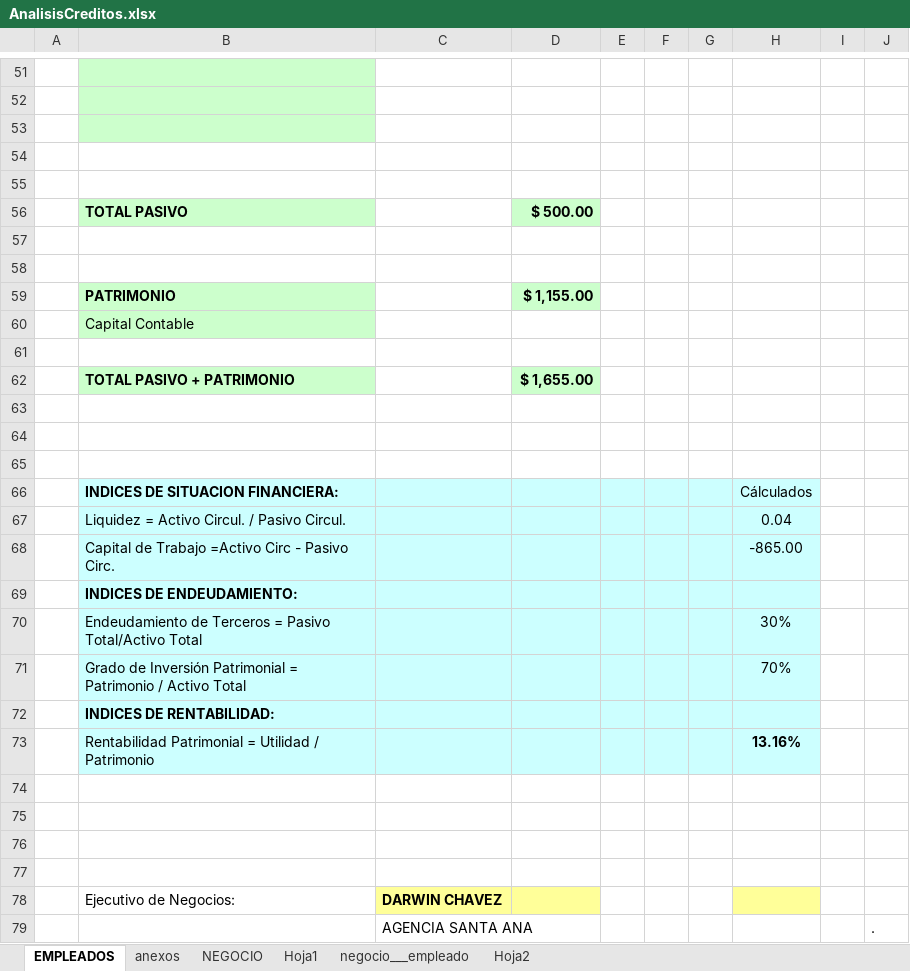
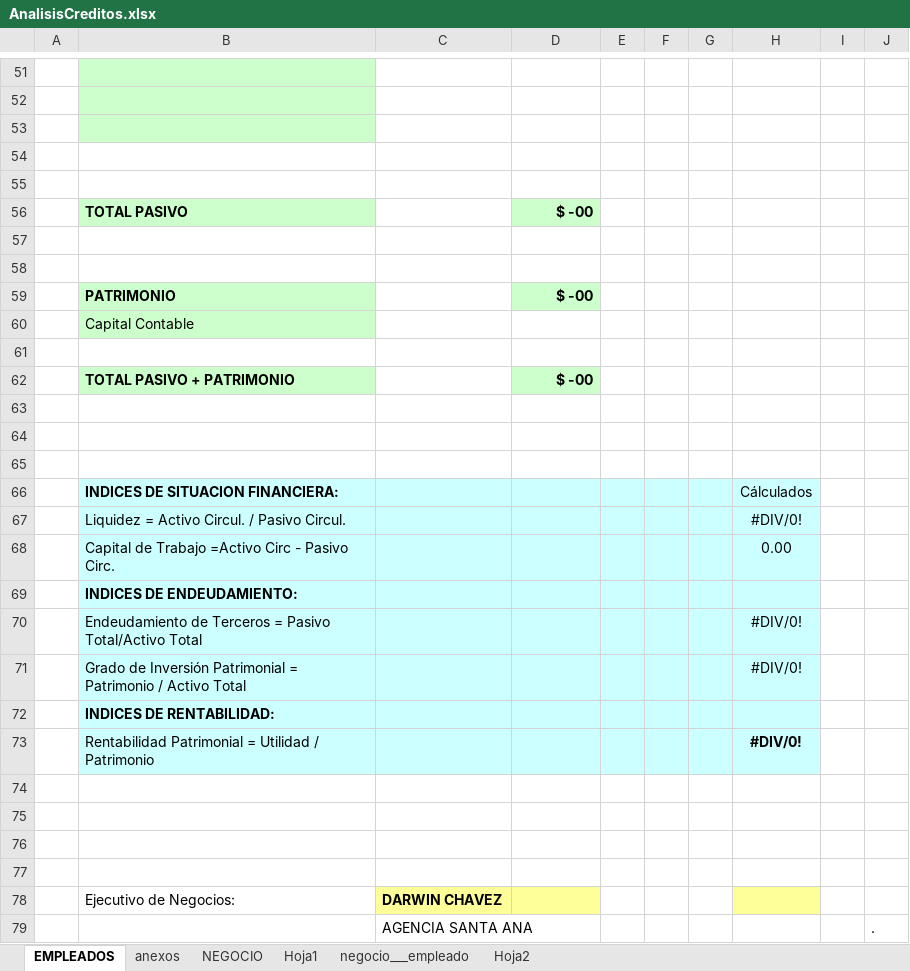
Before and after one commit to CeFGuerrerro/corp_futura, an Excel workbook: CORPFUTURA_v2/src/UTILIDADES/AnalisisCreditos.xlsx, sheet EMPLEADOS, drawn as a sheet; only a part is shown, gaps mark what is left out; values as stored, in another font and other column widths than the file's, no borders; the diff covers the shown part only; the diff names each change by its address in the sheet, - before the commit and + after, or states it on an @@ line.

```diff
--- a/CORPFUTURA_v2/src/UTILIDADES/AnalisisCreditos.xlsx (sheet EMPLEADOS)
+++ b/CORPFUTURA_v2/src/UTILIDADES/AnalisisCreditos.xlsx (sheet EMPLEADOS)
-D56: $ 500.00
+D56: $ -00
-D59: $ 1,155.00
+D59: $ -00
-D62: $ 1,655.00
+D62: $ -00
-H67: 0.04
+H67: #DIV/0!
-H68: -865.00
+H68: 0.00
-H70: 30%
+H70: #DIV/0!
-H71: 70%
+H71: #DIV/0!
-H73: 13.16%
+H73: #DIV/0!
```
Also changed, not shown: 2 added rows, 2 removed rows and 26 edited cells elsewhere in this sheet, sheet Hoja1, sheet anexos, sheet NEGOCIO, formulas that keep their value, 15 other files.
